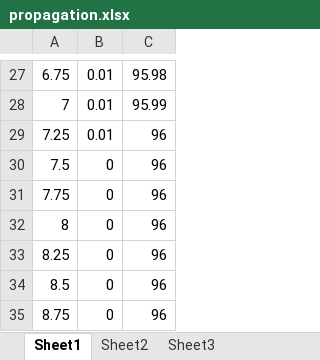
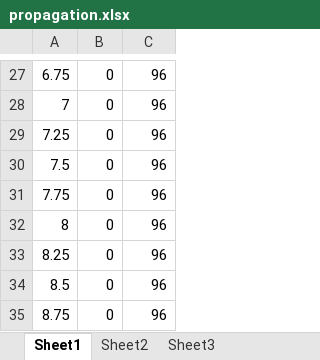
Before and after one commit to JangHanbin/draw_graph_by_xlsx, an Excel workbook: propagation.xlsx, sheet Sheet1, drawn as a sheet; only a part is shown, gaps mark what is left out; values as stored, in another font and other column widths than the file's, no borders; the diff covers the shown part only; the diff names each change by its address in the sheet, - before the commit and + after, or states it on an @@ line.

```diff
--- a/propagation.xlsx (sheet Sheet1)
+++ b/propagation.xlsx (sheet Sheet1)
-B27:B29: 0.01
+B27:B29: 0
-C27: 95.98
+C27: 96
-C28: 95.99
+C28: 96
```
Also changed, not shown: 32 edited cells elsewhere in this sheet, 1 other file.
